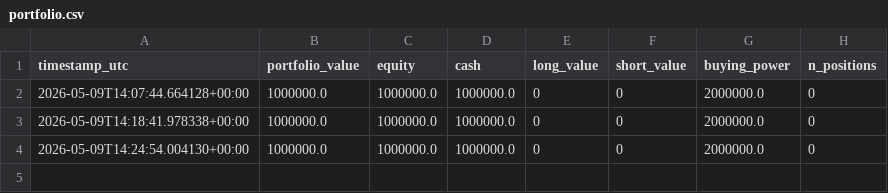
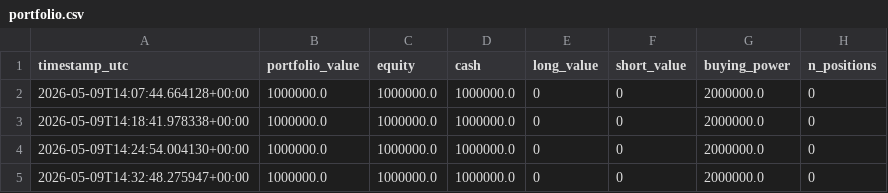
Before and after one commit to FinTechEntrepreneurldz/br_ppo_crypto_v7, a CSV file: logs/portfolio/portfolio.csv, drawn as a sheet; the diff names each change by its address in the sheet, - before the commit and + after, or states it on an @@ line.

```diff
--- a/logs/portfolio/portfolio.csv
+++ b/logs/portfolio/portfolio.csv
+row 5: 2026-05-09T14:32:48.275947+00:00 | 1000000.0 | 1000000.0 | 1000000.0 | 0 | 0 | 2000000.0 | 0
```
Also changed, not shown: logs/decisions/decisions.csv, logs/decisions/latest_decision.csv, 6 other files.
